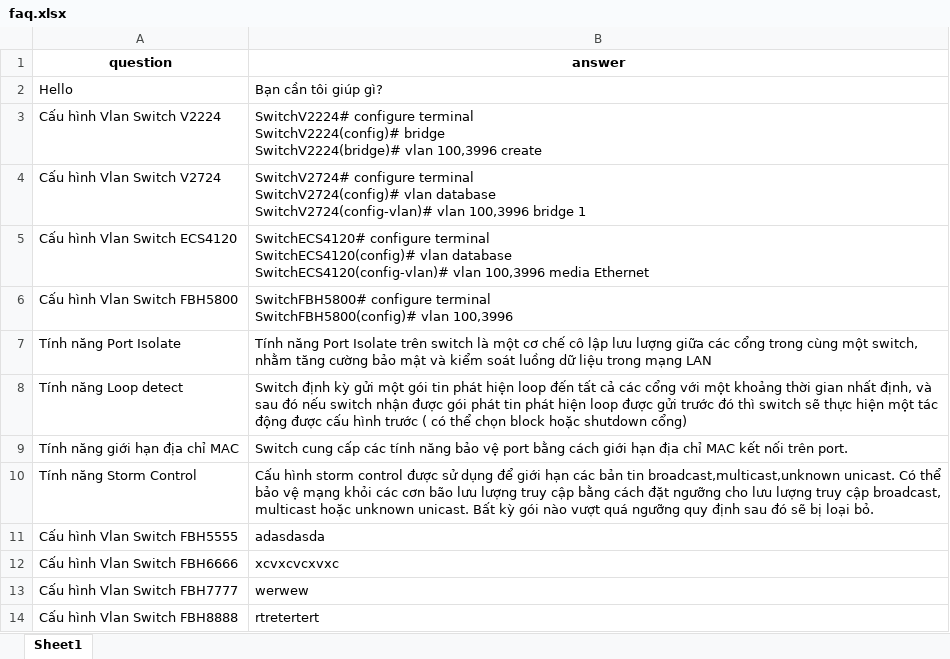
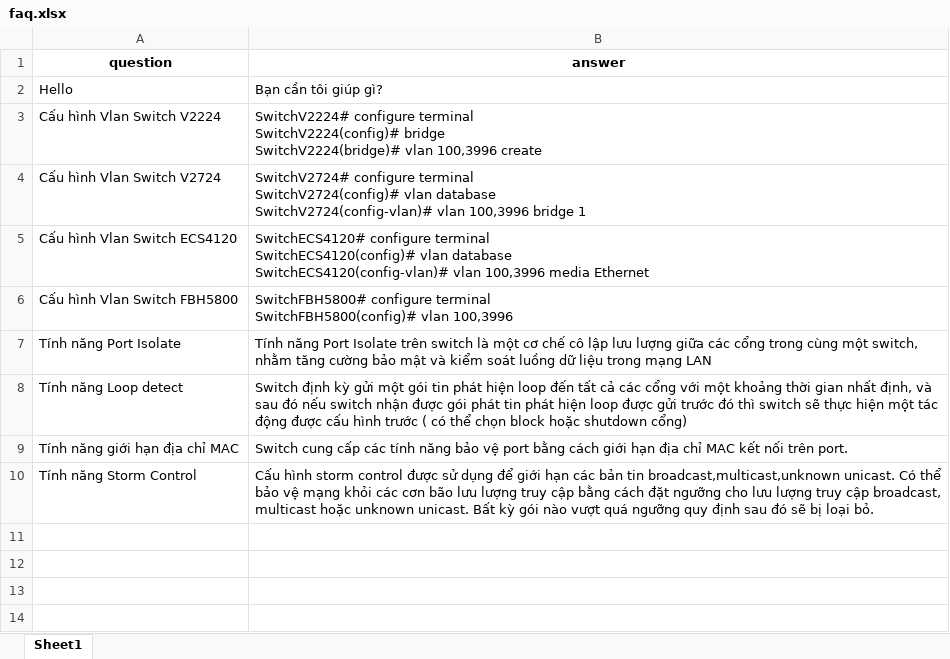
Before and after one commit to HieuNghia24/ChatBotAI_TechVersion3, an Excel workbook: faq.xlsx, sheet Sheet1, drawn as a sheet; values as stored, in another font and other column widths than the file's, no borders; the diff names each change by its address in the sheet, - before the commit and + after, or states it on an @@ line.

Commit message:
fix server

```diff
--- a/faq.xlsx (sheet Sheet1)
+++ b/faq.xlsx (sheet Sheet1)
-row 11: Cấu hình Vlan Switch FBH5555 | adasdasda
-row 12: Cấu hình Vlan Switch FBH6666 | xcvxcvcxvxc
-row 13: Cấu hình Vlan Switch FBH7777 | werwew
-row 14: Cấu hình Vlan Switch FBH8888 | rtretertert
```
